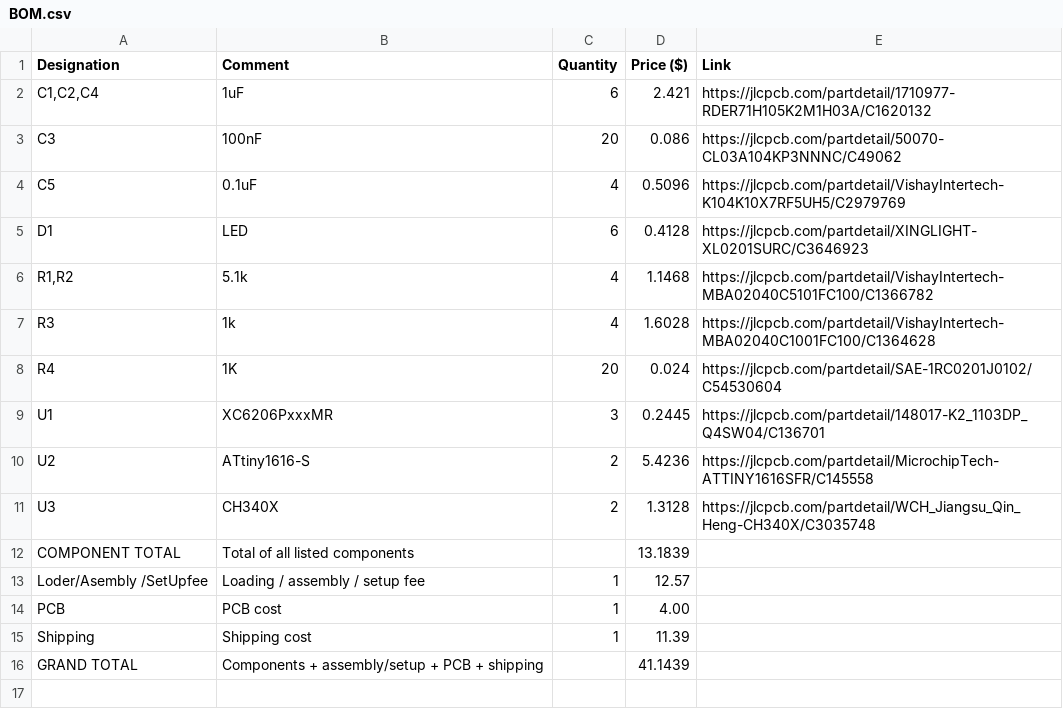
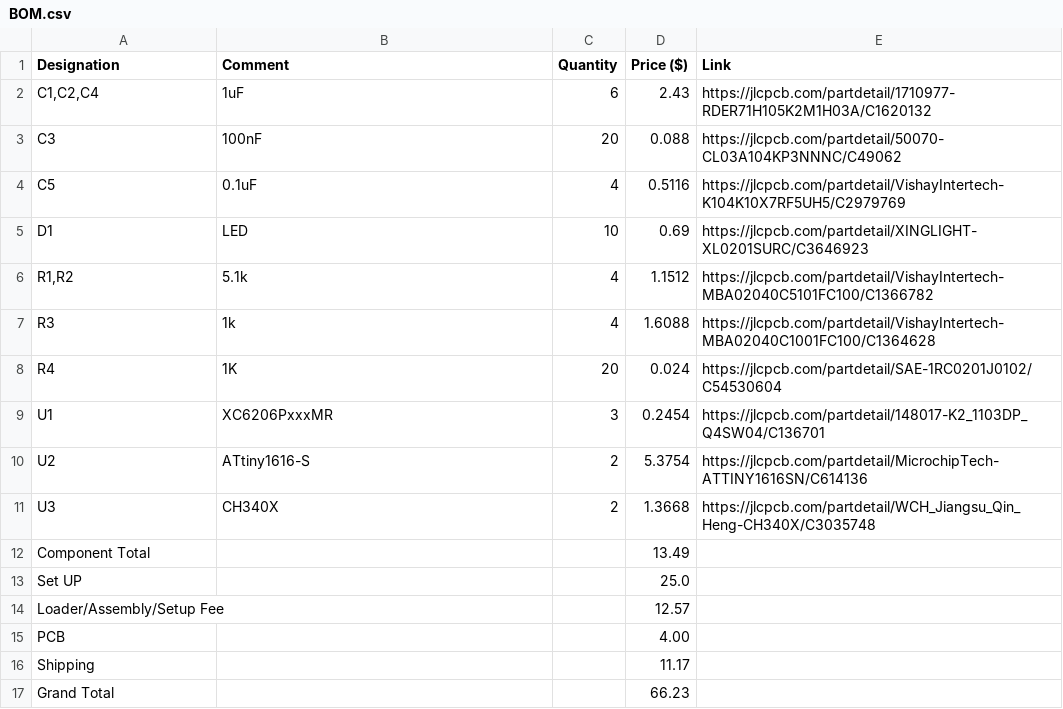
Before and after one commit to shreejita56/ATTINY, a CSV file: BOM.csv, drawn as a sheet.

Commit message:
Update BOM.csv

```diff
--- a/BOM.csv
+++ b/BOM.csv
@@ -1,16 +1,17 @@
 Designation,Comment,Quantity,Price ($),Link
-"C1,C2,C4",1uF,6,2.421,https://jlcpcb.com/partdetail/1710977-RDER71H105K2M1H03A/C1620132
-C3,100nF,20,0.086,https://jlcpcb.com/partdetail/50070-CL03A104KP3NNNC/C49062
-C5,0.1uF,4,0.5096,https://jlcpcb.com/partdetail/VishayIntertech-K104K10X7RF5UH5/C2979769
-D1,LED,6,0.4128,https://jlcpcb.com/partdetail/XINGLIGHT-XL0201SURC/C3646923
-"R1,R2",5.1k,4,1.1468,https://jlcpcb.com/partdetail/VishayIntertech-MBA02040C5101FC100/C1366782
-R3,1k,4,1.6028,https://jlcpcb.com/partdetail/VishayIntertech-MBA02040C1001FC100/C1364628
+"C1,C2,C4",1uF,6,2.43,https://jlcpcb.com/partdetail/1710977-RDER71H105K2M1H03A/C1620132
+C3,100nF,20,0.088,https://jlcpcb.com/partdetail/50070-CL03A104KP3NNNC/C49062
+C5,0.1uF,4,0.5116,https://jlcpcb.com/partdetail/VishayIntertech-K104K10X7RF5UH5/C2979769
+D1,LED,10,0.69,https://jlcpcb.com/partdetail/XINGLIGHT-XL0201SURC/C3646923
+"R1,R2",5.1k,4,1.1512,https://jlcpcb.com/partdetail/VishayIntertech-MBA02040C5101FC100/C1366782
+R3,1k,4,1.6088,https://jlcpcb.com/partdetail/VishayIntertech-MBA02040C1001FC100/C1364628
 R4,1K,20,0.024,https://jlcpcb.com/partdetail/SAE-1RC0201J0102/C54530604
-U1,XC6206PxxxMR,3,0.2445,https://jlcpcb.com/partdetail/148017-K2_1103DP_Q4SW04/C136701
-U2,ATtiny1616-S,2,5.4236,https://jlcpcb.com/partdetail/MicrochipTech-ATTINY1616SFR/C145558
-U3,CH340X,2,1.3128,https://jlcpcb.com/partdetail/WCH_Jiangsu_Qin_Heng-CH340X/C3035748
-COMPONENT TOTAL,Total of all listed components,,13.1839,
-Loder/Asembly /SetUpfee,Loading / assembly / setup fee,1,12.57,
-PCB,PCB cost,1,4.00,
-Shipping,Shipping cost,1,11.39,
-GRAND TOTAL,Components + assembly/setup + PCB + shipping,,41.1439,
+U1,XC6206PxxxMR,3,0.2454,https://jlcpcb.com/partdetail/148017-K2_1103DP_Q4SW04/C136701
+U2,ATtiny1616-S,2,5.3754,https://jlcpcb.com/partdetail/MicrochipTech-ATTINY1616SN/C614136
+U3,CH340X,2,1.3668,https://jlcpcb.com/partdetail/WCH_Jiangsu_Qin_Heng-CH340X/C3035748
+Component Total,,,13.49,
+Set UP,,,25.0,
+Loader/Assembly/Setup Fee,,,12.57,
+PCB,,,4.00,
+Shipping,,,11.17,
+Grand Total,,,66.23,
```
